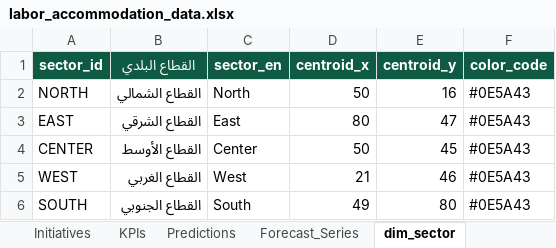
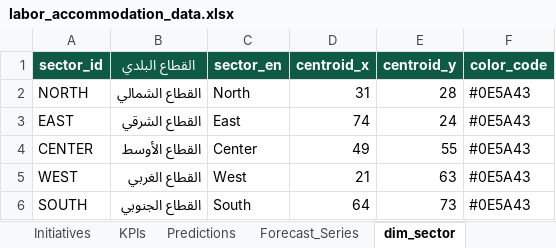
Before and after one commit to weddevelopmentapps/webdevvelopmentapps, an Excel workbook: riyadh-labor-accommodation/labor_accommodation_data.xlsx, sheet dim_sector, drawn as a sheet; values as stored, in another font and other column widths than the file's, no borders; the diff names each change by its address in the sheet, - before the commit and + after, or states it on an @@ line.

```diff
--- a/riyadh-labor-accommodation/labor_accommodation_data.xlsx (sheet dim_sector)
+++ b/riyadh-labor-accommodation/labor_accommodation_data.xlsx (sheet dim_sector)
-D2 (centroid_x): 50
+D2 (centroid_x): 31
-E2 (centroid_y): 16
+E2 (centroid_y): 28
-D3 (centroid_x): 80
+D3 (centroid_x): 74
-E3 (centroid_y): 47
+E3 (centroid_y): 24
-D4 (centroid_x): 50
+D4 (centroid_x): 49
-E4 (centroid_y): 45
+E4 (centroid_y): 55
-E5 (centroid_y): 46
+E5 (centroid_y): 63
-D6 (centroid_x): 49
+D6 (centroid_x): 64
-E6 (centroid_y): 80
+E6 (centroid_y): 73
```
Also changed, not shown: sheet Facilities, sheet Initiatives, sheet Hotspots, sheet README, sheet Predictions, 9 other files.
